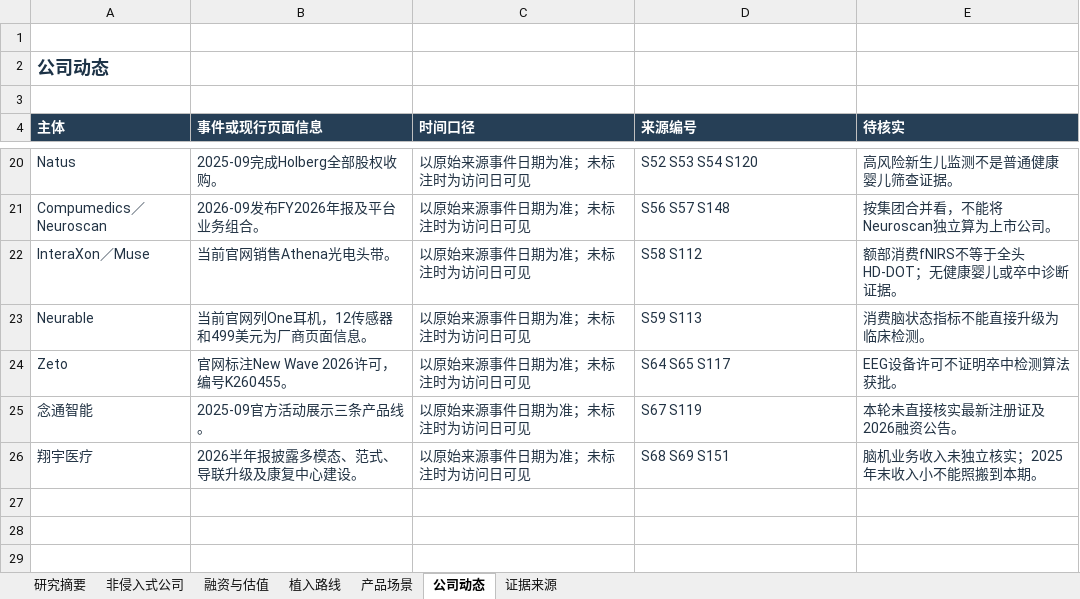
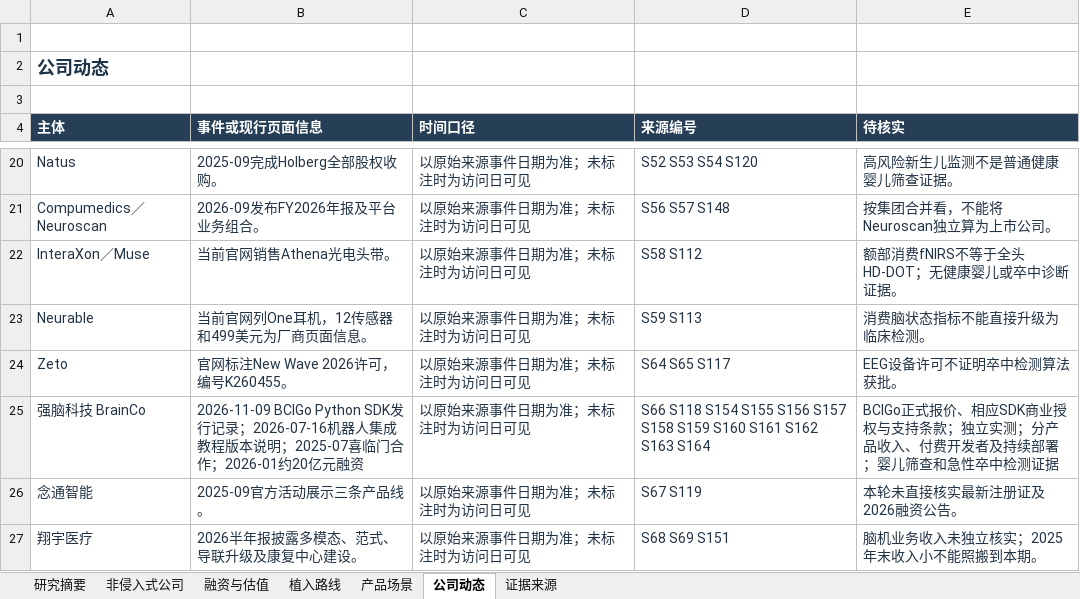
Before and after one commit to 3013038780-design/braintypec, an Excel workbook: research/platform-landscape-20261117/光电融合平台竞品与证据库_20261117.xlsx, sheet 公司动态, drawn as a sheet; only a part is shown, gaps mark what is left out; values as stored, in another font and other column widths than the file's, no borders; table styles not drawn; the diff names each change by its address in the sheet, - before the commit and + after, or states it on an @@ line.

```diff
--- a/research/platform-landscape-20261117/光电融合平台竞品与证据库_20261117.xlsx (sheet 公司动态)
+++ b/research/platform-landscape-20261117/光电融合平台竞品与证据库_20261117.xlsx (sheet 公司动态)
+row 25: 强脑科技 BrainCo | 2026-11-09 BCIGo Python SDK发行记录；2026-07-16机器人集成教程版本说明；2025-07喜临门合作；2026-01约20亿元融资 | 以原始来源事件日期为准；未标注时为访问日可见 | S66 S118 S154 S155 S156 S157 S158 S159 S160 S161 S162 S163 S164 | BCIGo正式报价、相应SDK商业授权与支持条款；独立实测；分产品收入、付费开发者及持续部署；婴儿筛查和急性卒中检测证据
```
Also changed, not shown: sheet 证据来源, sheet 非侵入式公司, sheet 研究摘要, sheet 产品场景, 12 other files.
